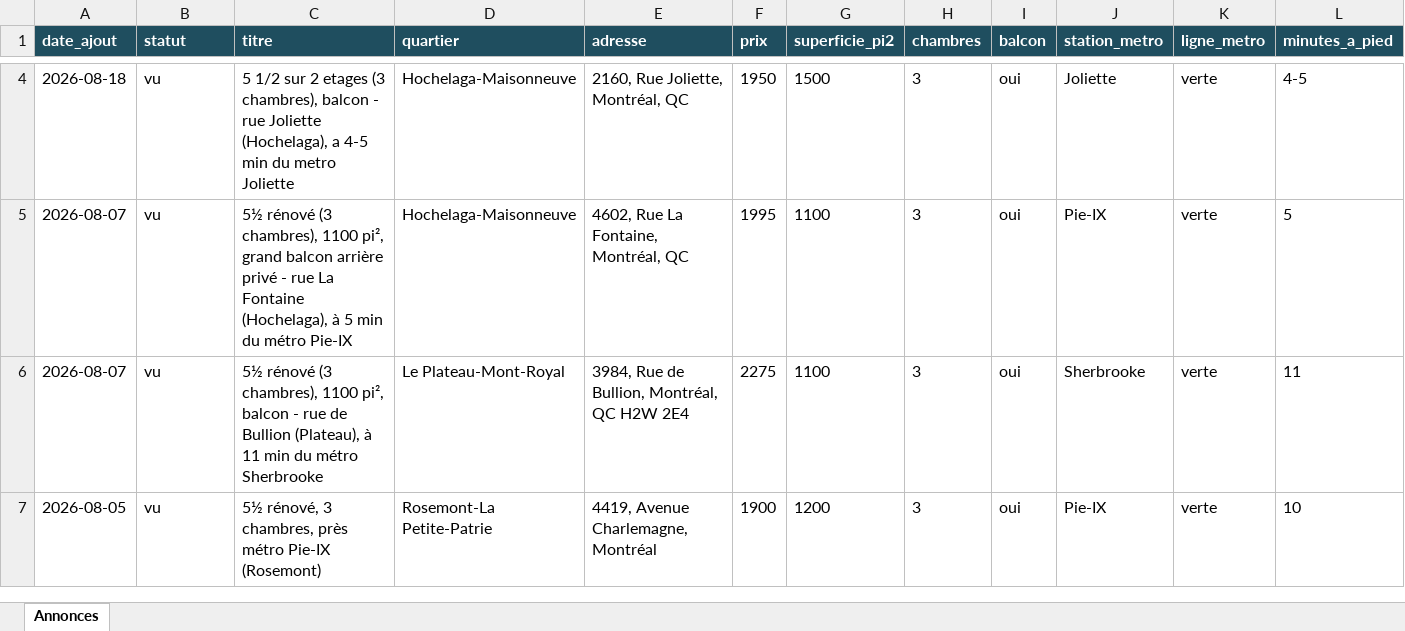
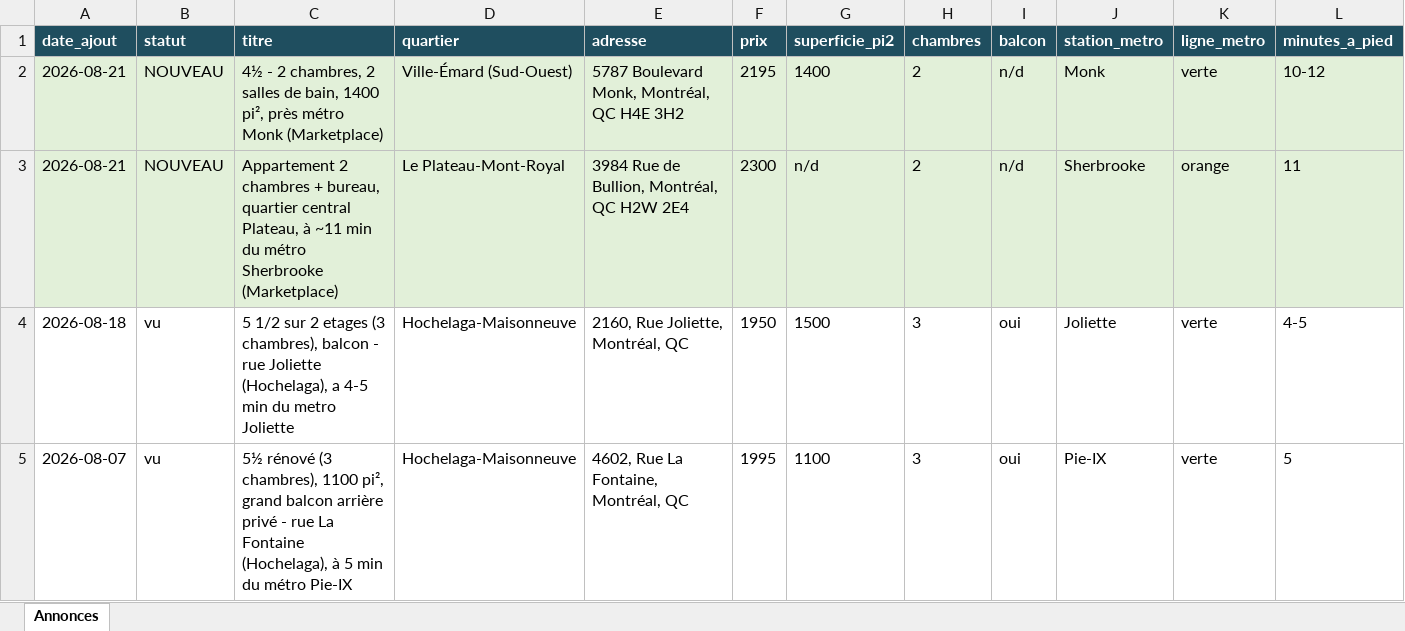
Before and after one commit to fclmnt/home-search, an Excel workbook: annonces.xlsx, sheet Annonces, drawn as a sheet; only a part is shown, gaps mark what is left out; the shorter side is filled out with more unchanged rows; values as stored, in another font and other column widths than the file's, no borders; rows hold the shown columns only; the diff covers the shown part only; the diff names each change by its address in the sheet, - before the commit and + after, or states it on an @@ line.

Commit message:
Mise à jour des annonces — 2026-08-21 08:13

```diff
--- a/annonces.xlsx (sheet Annonces)
+++ b/annonces.xlsx (sheet Annonces)
+row 2: 2026-08-21 | NOUVEAU | 4½ - 2 chambres, 2 salles de bain, 1400 pi², près métro Monk (Marketplace) | Ville-Émard (Sud-Ouest) | 5787 Boulevard Monk, Montréal, QC H4E 3H2 | 2195 | 1400 | 2 | n/d | Monk | verte | 10-12
+row 3: 2026-08-21 | NOUVEAU | Appartement 2 chambres + bureau, quartier central Plateau, à ~11 min du métro Sherbrooke (Marketplace) | Le Plateau-Mont-Royal | 3984 Rue de Bullion, Montréal, QC H2W 2E4 | 2300 | n/d | 2 | n/d | Sherbrooke | orange | 11
```
Also changed, not shown: 2 added rows and 3 removed rows elsewhere in this sheet, 3 other files.
